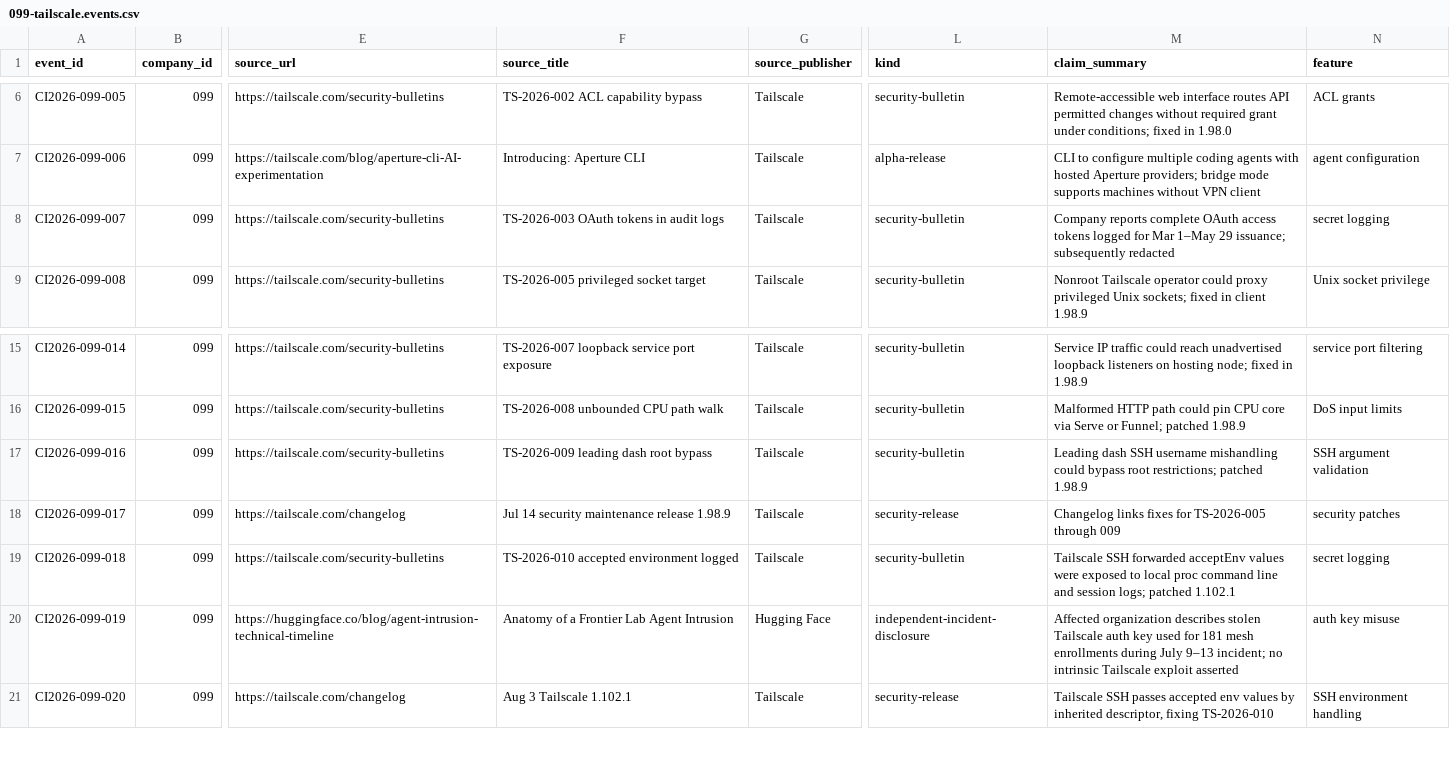
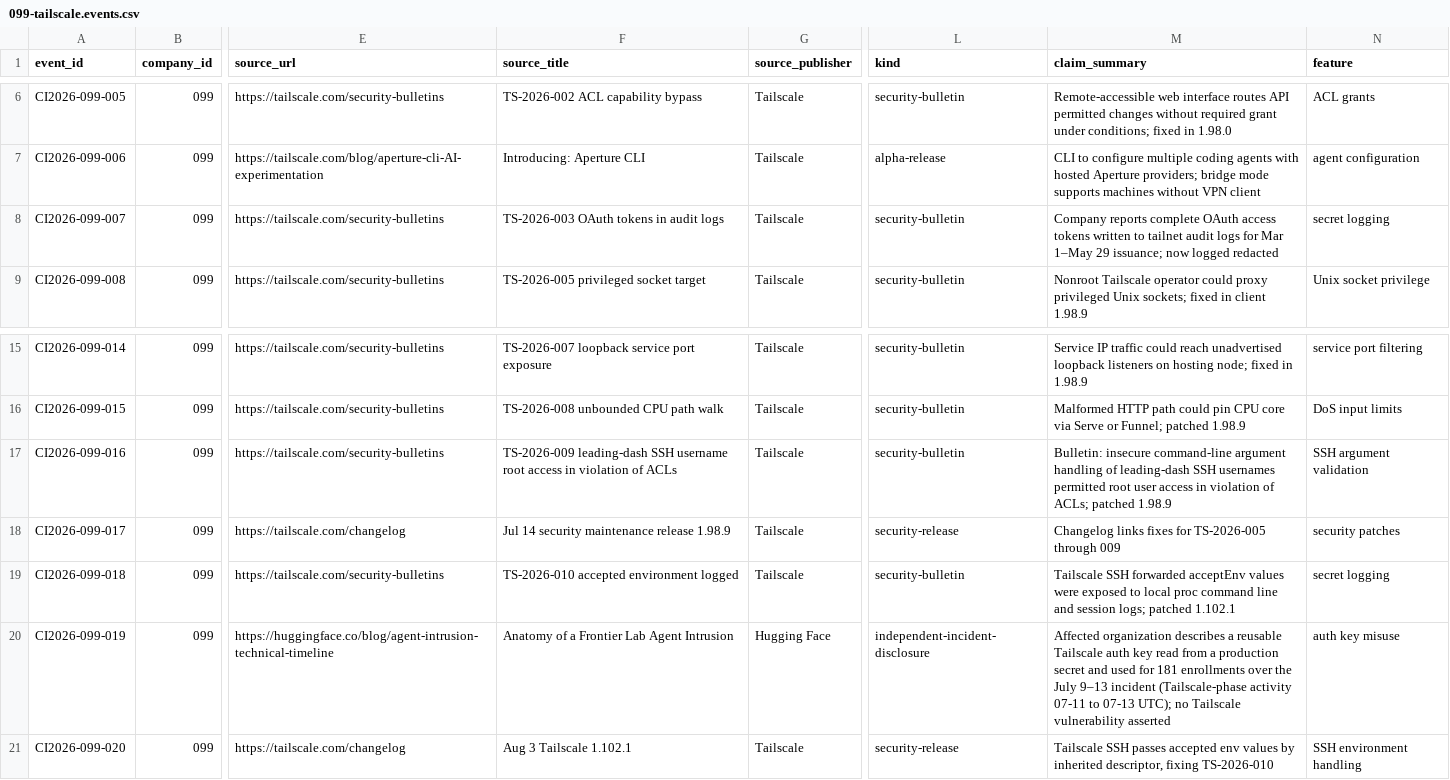
Before and after one commit to MSKazemi/github-trending-1000-study, a CSV file: research/company-intelligence/2026-04-12_2026-10-12/099-tailscale.events.csv, drawn as a sheet; only a part is shown, gaps mark what is left out; the diff names each change by its address in the sheet, - before the commit and + after, or states it on an @@ line.

Commit message:
research(#167): label Tailscale screen provisional and tighten incident/bulletin wording
Mark the 099 report, ledger, search log and source-QC note as provisional,
AI-assisted source leads unreviewed by a qualified human, with factual/link,
source-access/rights and methods review pending (maintainer decision
2026-10-15; precedent #301).

Spot checks on 2026-10-15: align TS-2026-009 wording with the bulletin
(root access in violation of ACLs, not 'bypass'); state that the Hugging
Face timeline reports 181 enrollments over the Jul 9-13 incident with
Tailscale-phase activity 07-11 to 07-13 UTC; TS-2026-003 tokens were
written to tailnet audit logs and are now logged redacted.

```diff
--- a/research/company-intelligence/2026-04-12_2026-10-12/099-tailscale.events.csv
+++ b/research/company-intelligence/2026-04-12_2026-10-12/099-tailscale.events.csv
-M8 (claim_summary): …access tokens logged for Mar 1–May 29 issuance; subsequently redacted
+M8 (claim_summary): …access tokens written to tailnet audit logs for Mar 1–May 29 issuance; now logged redacted
-F17 (source_title): TS-2026-009 leading dash root bypass
+F17 (source_title): TS-2026-009 leading-dash SSH username root access in violation of ACLs
-M17 (claim_summary): Leading dash SSH username mishandling could bypass root restrictions; patched 1.98.9
+M17 (claim_summary): Bulletin: insecure command-line argument handling of leading-dash SSH usernames permitted root user access in violation of ACLs; patched 1.98.9
-M20 (claim_summary): …organization describes stolen Tailscale auth key used for 181 mesh enrollments during July 9–13 incident; no intrinsic Tailscale exploit asserted
+M20 (claim_summary): …organization describes a reusable Tailscale auth key read from a production secret and used for 181 enrollments over the July 9–13 incident (Tailscale-phase activity 07-11 to 07-13 UTC); no Tailscale vulnerability asserted
```
Also changed, not shown: 3 other files.
